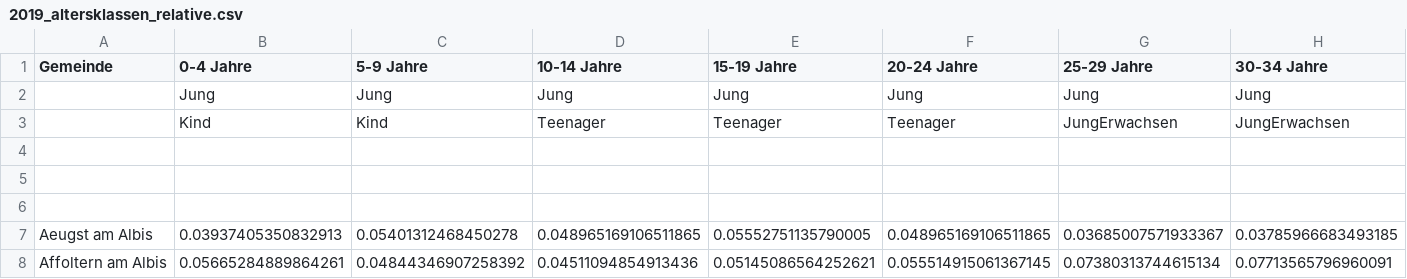
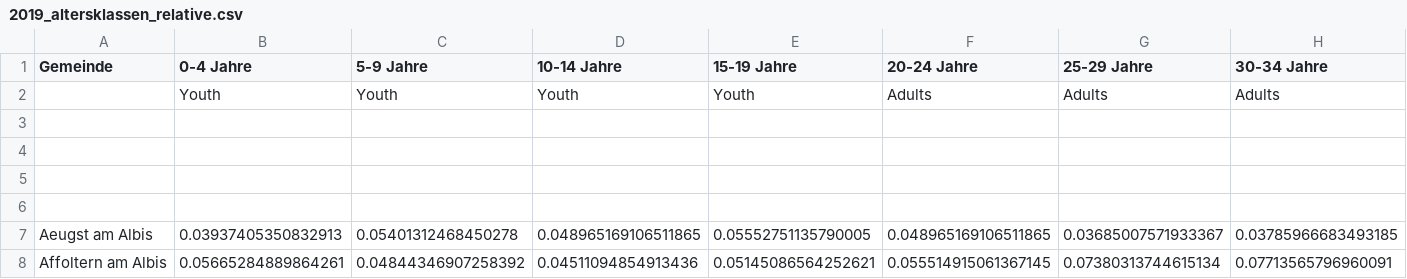
Before and after one commit to jonas-blum/ihech, a CSV file: frontend/public/2019_altersklassen_relative.csv, drawn as a sheet; only a part is shown; removed rows and columns are numbered as before the commit, all else as after; rows hold the shown columns only; the diff names each change by its address in the sheet, - before the commit and + after, or states it on an @@ line.

```diff
--- a/frontend/public/2019_altersklassen_relative.csv
+++ b/frontend/public/2019_altersklassen_relative.csv
-row 2:  | Jung | Jung | Jung | Jung | Jung | Jung | Jung
+row 2:  | Youth | Youth | Youth | Youth | Adults | Adults | Adults
-row 3:  | Kind | Kind | Teenager | Teenager | Teenager | JungErwachsen | JungErwachsen
+row 3: (empty)
```
Also changed, not shown: 5 other files.
